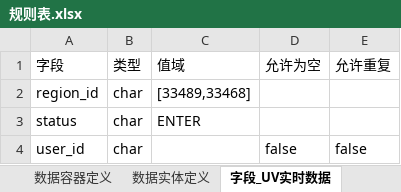
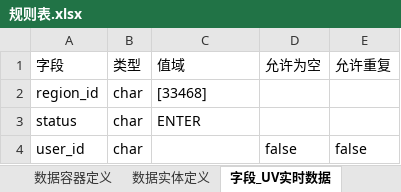
Before and after one commit to dy495/interface-test-framework, an Excel workbook: src/main/java/com/haisheng/framework/testng/bigScreen/crm/wm/base/datacheck/rule/规则表.xlsx, sheet 字段_UV实时数据, drawn as a sheet; values as stored, in another font and other column widths than the file's, no borders; the diff names each change by its address in the sheet, - before the commit and + after, or states it on an @@ line.

```diff
--- a/src/main/java/com/haisheng/framework/testng/bigScreen/crm/wm/base/datacheck/rule/规则表.xlsx (sheet 字段_UV实时数据)
+++ b/src/main/java/com/haisheng/framework/testng/bigScreen/crm/wm/base/datacheck/rule/规则表.xlsx (sheet 字段_UV实时数据)
-C2 (值域): [33489,33468]
+C2 (值域): [33468]
```
Also changed, not shown: sheet 数据实体定义, sheet 数据容器定义, other sheet tabs, 2 other files.
